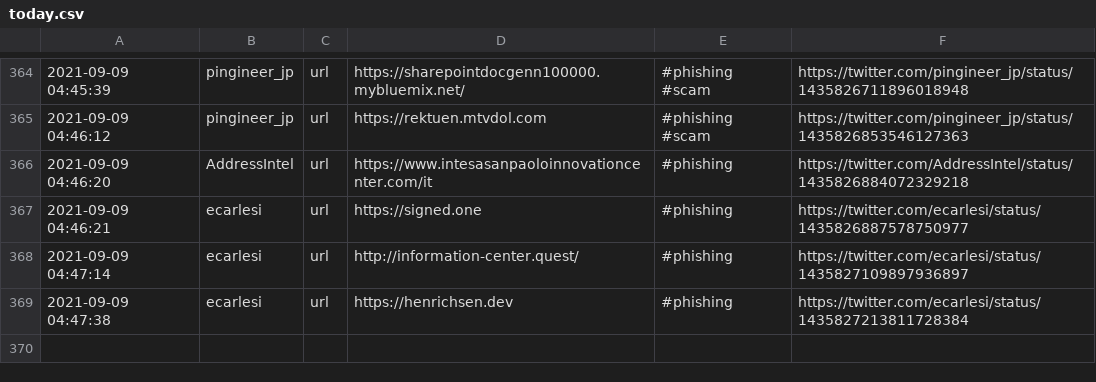
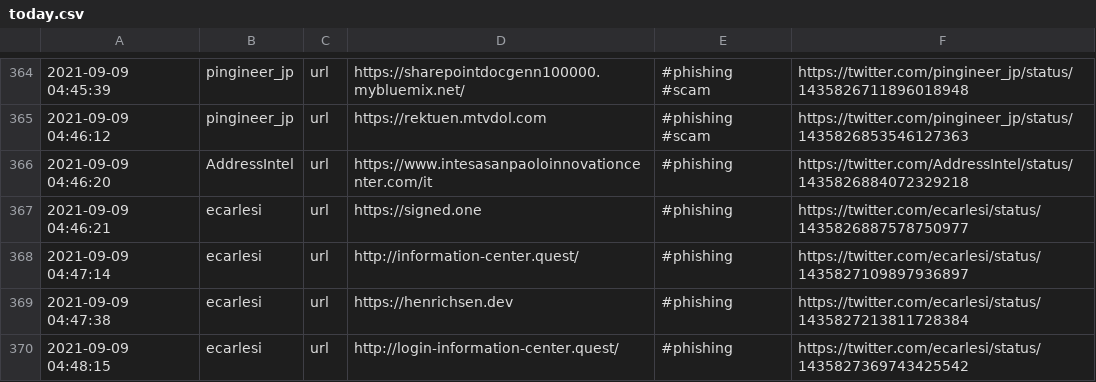
Before and after one commit to Shivammalaviya/TweetFeed, a CSV file: today.csv, drawn as a sheet; only a part is shown, gaps mark what is left out.

```diff
--- a/today.csv
+++ b/today.csv
@@ -369 +369,2 @@
 2021-09-09 04:47:38,ecarlesi,url,https://henrichsen.dev,#phishing,https://twitter.com/ecarlesi/status/1435827213811728384
+2021-09-09 04:48:15,ecarlesi,url,http://login-information-center.quest/,#phishing,https://twitter.com/ecarlesi/status/1435827369743425542
```
Also changed, not shown: Sep_2021/20210909.csv, week.csv, 3 other files.
